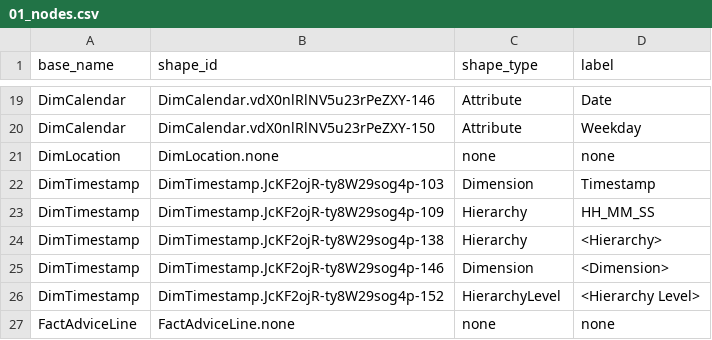
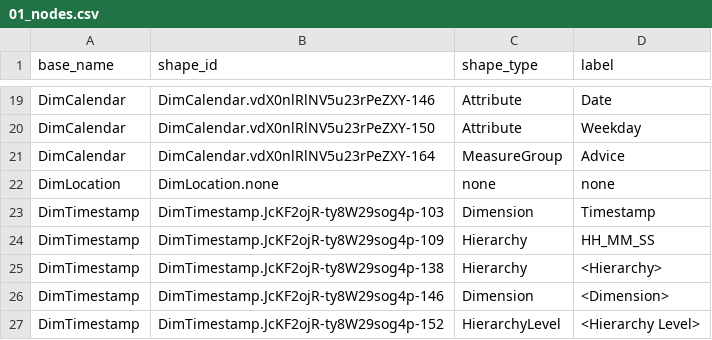
Before and after one commit to mtruschk/InboundADAPT, a CSV file: docs/01_nodes.csv, drawn as a sheet; only a part is shown, gaps mark what is left out; the shorter side is filled out with more unchanged rows; the diff names each change by its address in the sheet, - before the commit and + after, or states it on an @@ line.

```diff
--- a/docs/01_nodes.csv
+++ b/docs/01_nodes.csv
+row 21: DimCalendar | DimCalendar.vdX0nlRlNV5u23rPeZXY-164 | MeasureGroup | Advice
```
Also changed, not shown: docs/02_edges.csv, 2 other files.
